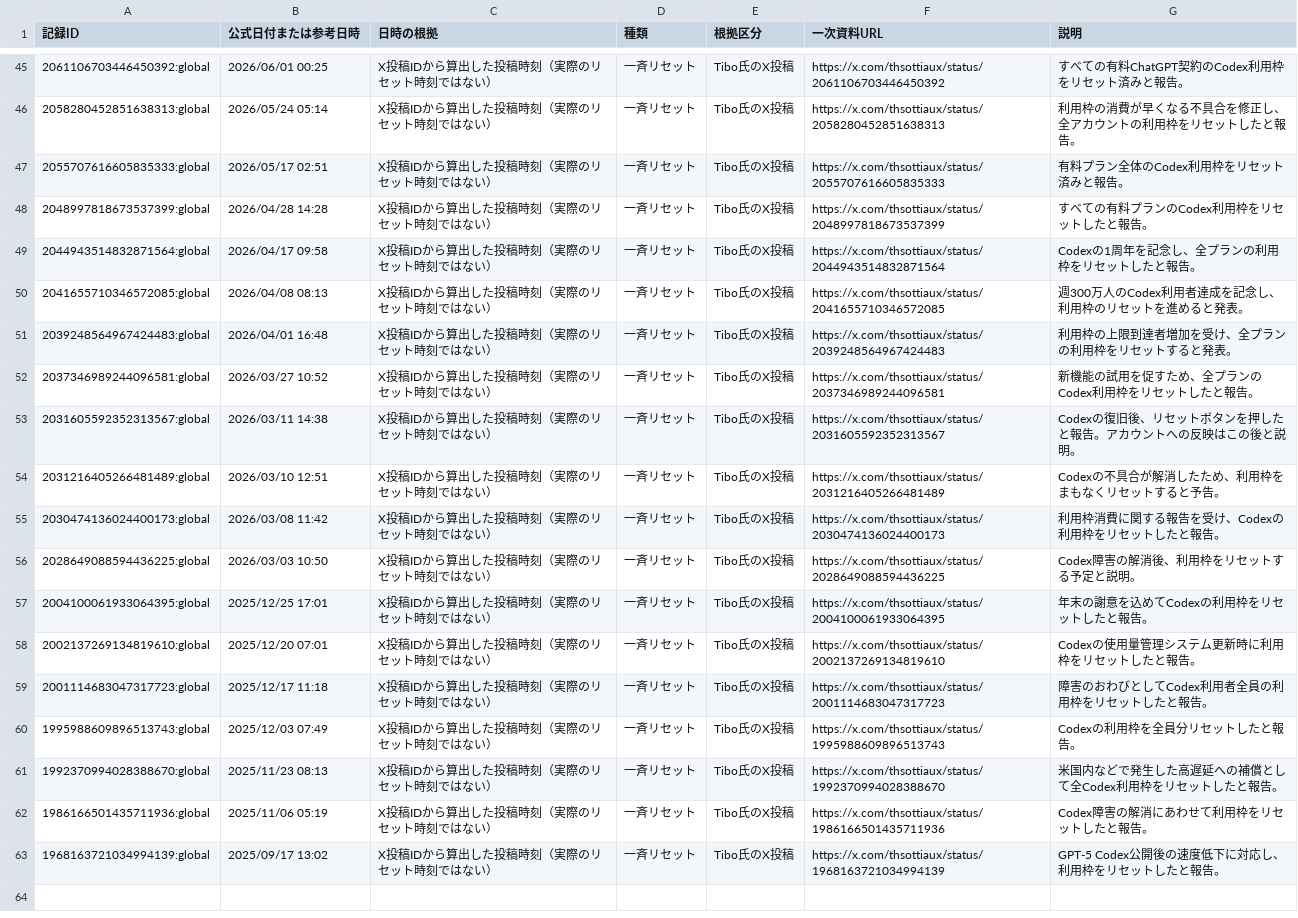
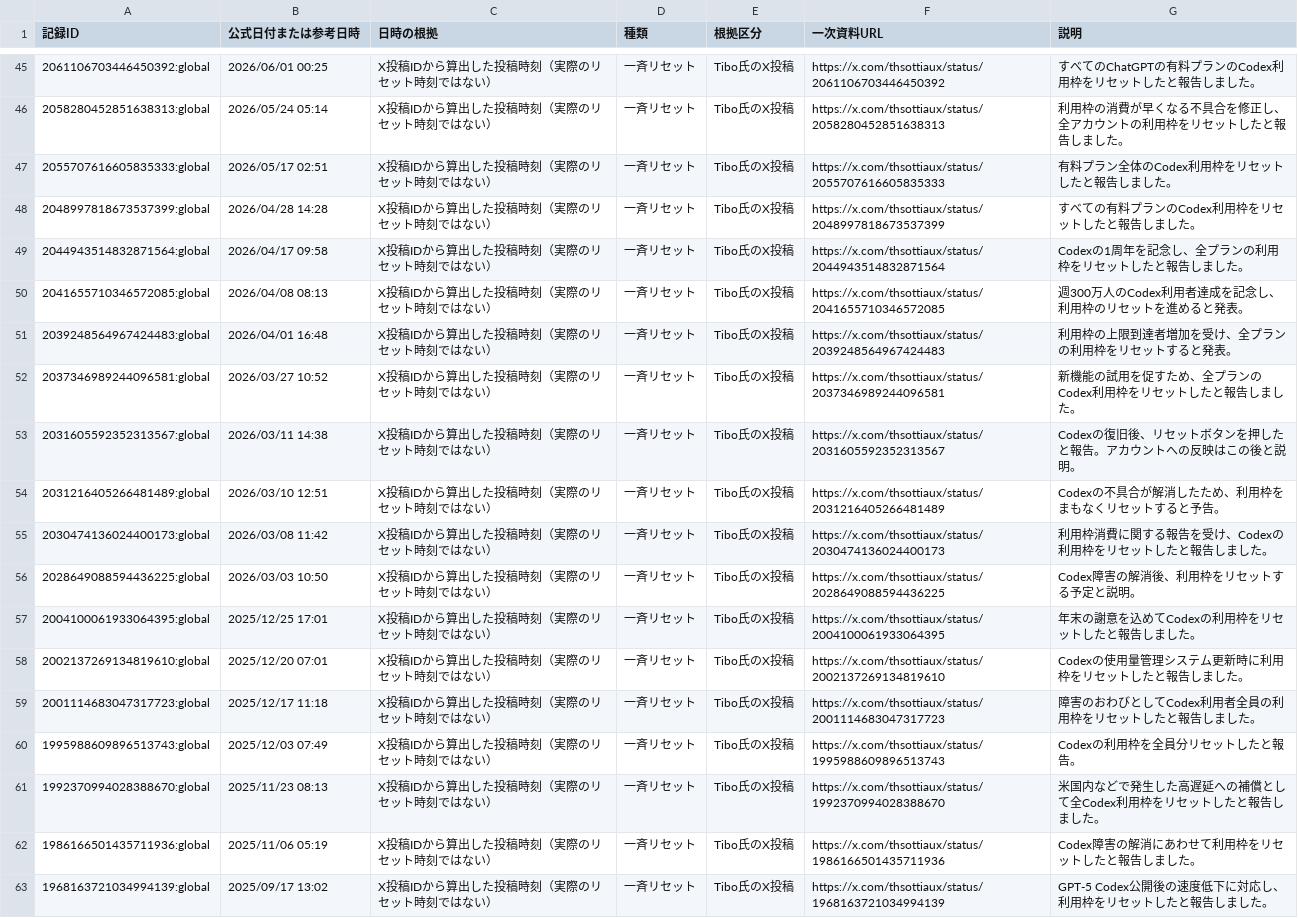
Before and after one commit to mtk-ctrl/ChatGPT-Codex-, a CSV file: docs/data.csv, drawn as a sheet; only a part is shown, gaps mark what is left out; the diff covers the shown part only; the diff names each change by its address in the sheet, - before the commit and + after, or states it on an @@ line.

```diff
--- a/docs/data.csv
+++ b/docs/data.csv
-G45 (説明): すべての有料ChatGPT契約のCodex利用枠をリセット済みと報告。
+G45 (説明): すべてのChatGPTの有料プランのCodex利用枠をリセットしたと報告しました。
-G46 (説明): 利用枠の消費が早くなる不具合を修正し、全アカウントの利用枠をリセットしたと報告。
+G46 (説明): 利用枠の消費が早くなる不具合を修正し、全アカウントの利用枠をリセットしたと報告しました。
-G47 (説明): 有料プラン全体のCodex利用枠をリセット済みと報告。
+G47 (説明): 有料プラン全体のCodex利用枠をリセットしたと報告しました。
-G48 (説明): すべての有料プランのCodex利用枠をリセットしたと報告。
+G48 (説明): すべての有料プランのCodex利用枠をリセットしたと報告しました。
-G49 (説明): Codexの1周年を記念し、全プランの利用枠をリセットしたと報告。
+G49 (説明): Codexの1周年を記念し、全プランの利用枠をリセットしたと報告しました。
-G52 (説明): 新機能の試用を促すため、全プランのCodex利用枠をリセットしたと報告。
+G52 (説明): 新機能の試用を促すため、全プランのCodex利用枠をリセットしたと報告しました。
-G55 (説明): 利用枠消費に関する報告を受け、Codexの利用枠をリセットしたと報告。
+G55 (説明): 利用枠消費に関する報告を受け、Codexの利用枠をリセットしたと報告しました。
-G57 (説明): 年末の謝意を込めてCodexの利用枠をリセットしたと報告。
+G57 (説明): 年末の謝意を込めてCodexの利用枠をリセットしたと報告しました。
-G58 (説明): Codexの使用量管理システム更新時に利用枠をリセットしたと報告。
+G58 (説明): Codexの使用量管理システム更新時に利用枠をリセットしたと報告しました。
-G59 (説明): 障害のおわびとしてCodex利用者全員の利用枠をリセットしたと報告。
+G59 (説明): 障害のおわびとしてCodex利用者全員の利用枠をリセットしたと報告しました。
-G61 (説明): 米国内などで発生した高遅延への補償として全Codex利用枠をリセットしたと報告。
+G61 (説明): 米国内などで発生した高遅延への補償として全Codex利用枠をリセットしたと報告しました。
-G62 (説明): Codex障害の解消にあわせて利用枠をリセットしたと報告。
+G62 (説明): Codex障害の解消にあわせて利用枠をリセットしたと報告しました。
-G63 (説明): GPT-5 Codex公開後の速度低下に対応し、利用枠をリセットしたと報告。
+G63 (説明): GPT-5 Codex公開後の速度低下に対応し、利用枠をリセットしたと報告しました。
```
Also changed, not shown: 27 edited cells elsewhere in this file, 9 other files.
